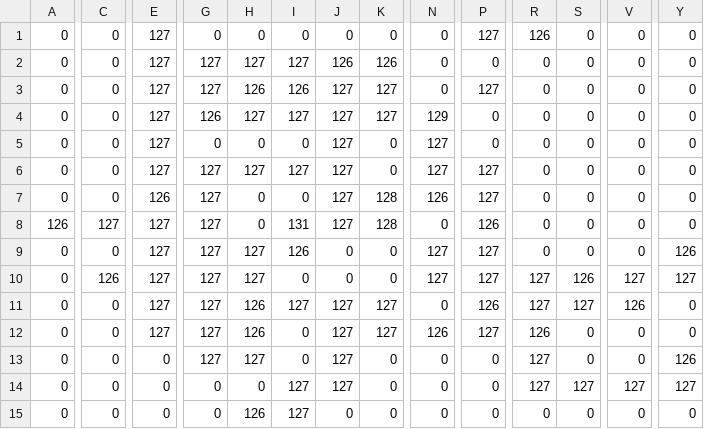
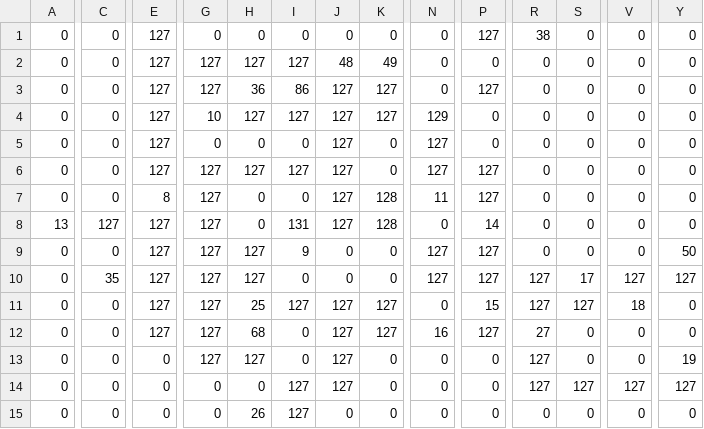
Before and after one commit to VideoGameRoulette/CSVEditJS, a CSV file: public/maps/map2.csv, drawn as a sheet; only a part is shown, gaps mark what is left out; the diff covers the shown part only; the diff names each change by its address in the sheet, - before the commit and + after, or states it on an @@ line.

```diff
--- a/public/maps/map2.csv
+++ b/public/maps/map2.csv
-R1: 126
+R1: 38
-J2: 126
+J2: 48
-K2: 126
+K2: 49
-H3: 126
+H3: 36
-I3: 126
+I3: 86
-G4: 126
+G4: 10
-E7: 126
+E7: 8
-N7: 126
+N7: 11
-A8: 126
+A8: 13
-P8: 126
+P8: 14
-I9: 126
+I9: 9
-Y9: 126
+Y9: 50
-C10: 126
+C10: 35
-S10: 126
+S10: 17
-H11: 126
+H11: 25
-P11: 126
+P11: 15
-V11: 126
+V11: 18
-H12: 126
+H12: 68
-N12: 126
+N12: 16
-R12: 126
+R12: 27
-Y13: 126
+Y13: 19
-H15: 126
+H15: 26
```
Also changed, not shown: 3 edited cells elsewhere in this file, public/maps/map1.csv, public/maps/map3.csv, 12 other files.
